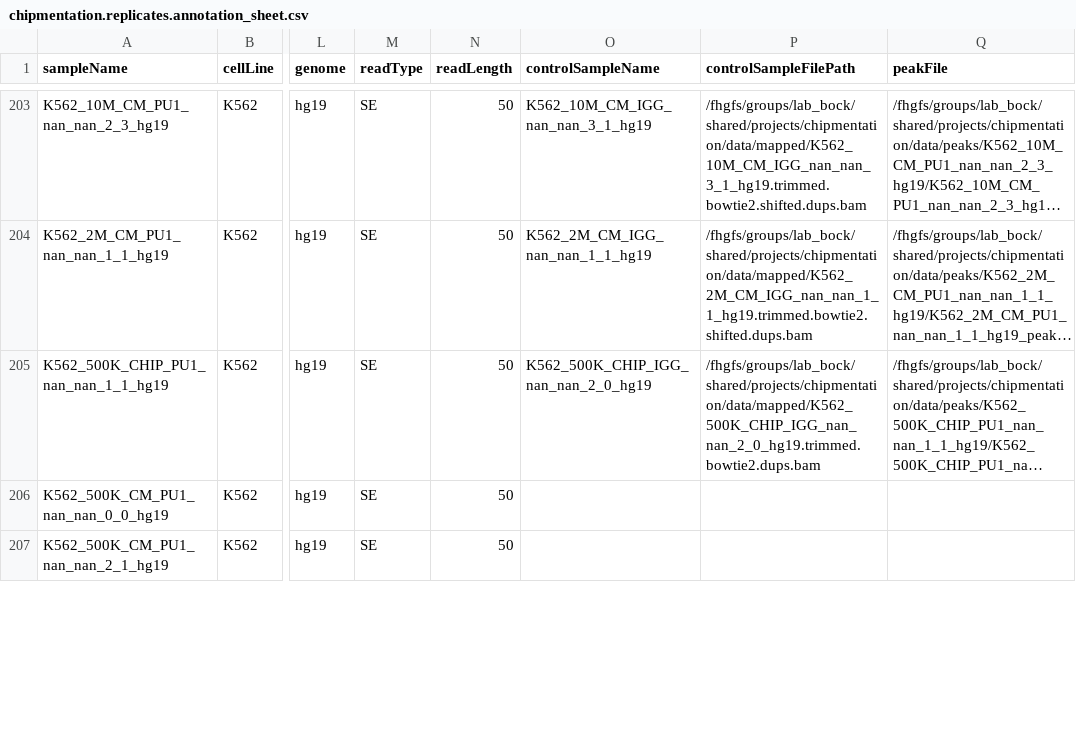
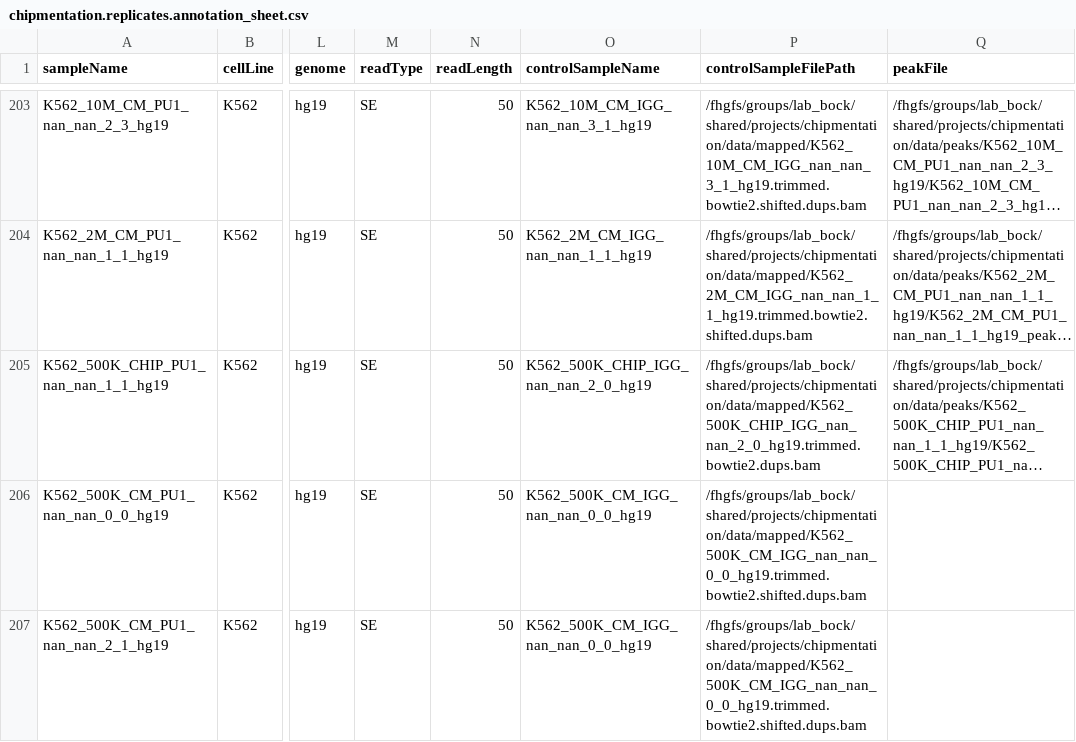
Before and after one commit to epigen/chipmentation, a CSV file: metadata/chipmentation.replicates.annotation_sheet.csv, drawn as a sheet; only a part is shown, gaps mark what is left out; long unchanged cells end in …; the diff covers the shown part only; the diff names each change by its address in the sheet, - before the commit and + after, or states it on an @@ line.

Commit message:
added control samples for low cell number TFs

```diff
--- a/metadata/chipmentation.replicates.annotation_sheet.csv
+++ b/metadata/chipmentation.replicates.annotation_sheet.csv
-O206:O207 (controlSampleName): (empty)
+O206:O207 (controlSampleName): K562_500K_CM_IGG_nan_nan_0_0_hg19
-P206:P207 (controlSampleFilePath): (empty)
+P206:P207 (controlSampleFilePath): /fhgfs/groups/lab_bock/shared/projects/chipmentation/data/mapped/K562_500K_CM_IGG_nan_nan_0_0_hg19.trimmed.bowtie2.shifted.dups.bam
```
Also changed, not shown: 1 added row and 23 edited cells elsewhere in this file.
